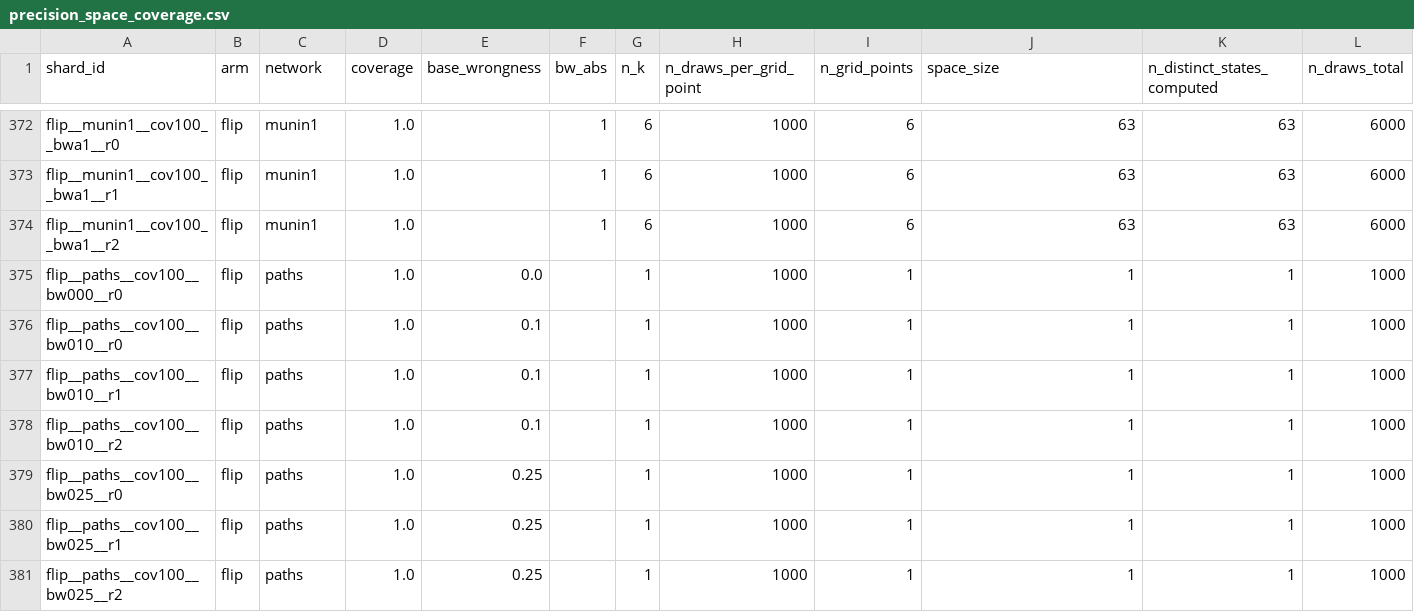
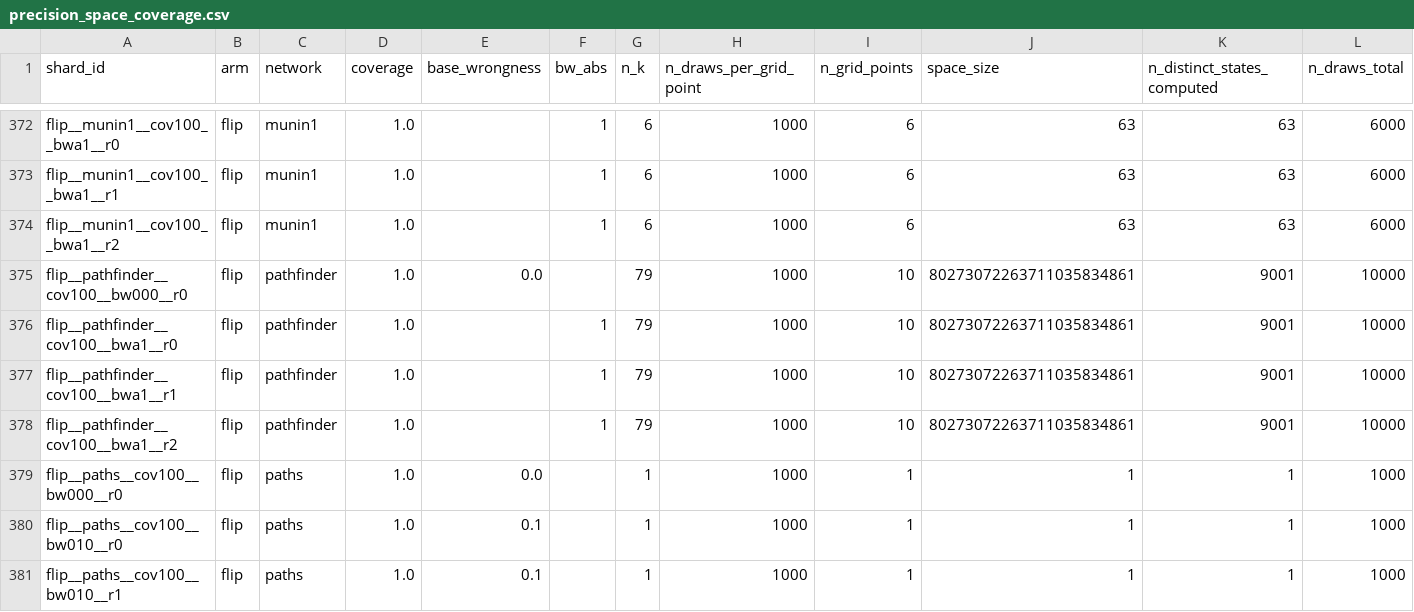
Before and after one commit to chrisahn99/bkrobust, a CSV file: results/axis_robustness_real/precision_space_coverage.csv, drawn as a sheet; only a part is shown, gaps mark what is left out; the shorter side is filled out with more unchanged rows; rows hold the shown columns only; the diff names each change by its address in the sheet, - before the commit and + after, or states it on an @@ line.

```diff
--- a/results/axis_robustness_real/precision_space_coverage.csv
+++ b/results/axis_robustness_real/precision_space_coverage.csv
+row 375: flip__pathfinder__cov100__bw000__r0 | flip | pathfinder | 1.0 | 0.0 |  | 79 | 1000 | 10 | 80273072263711035834861 | 9001 | 10000
+row 376: flip__pathfinder__cov100__bwa1__r0 | flip | pathfinder | 1.0 |  | 1 | 79 | 1000 | 10 | 80273072263711035834861 | 9001 | 10000
+row 377: flip__pathfinder__cov100__bwa1__r1 | flip | pathfinder | 1.0 |  | 1 | 79 | 1000 | 10 | 80273072263711035834861 | 9001 | 10000
+row 378: flip__pathfinder__cov100__bwa1__r2 | flip | pathfinder | 1.0 |  | 1 | 79 | 1000 | 10 | 80273072263711035834861 | 9001 | 10000
```
Also changed, not shown: 4 other files.
